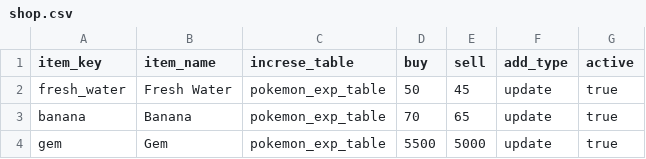
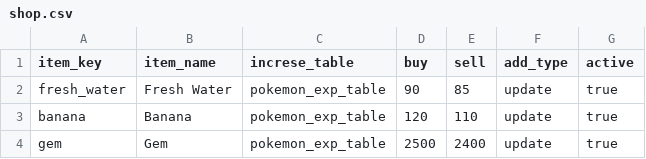
Before and after one commit to algnot/taro-airflow, a CSV file: data/shop.csv, drawn as a sheet.

```diff
--- a/data/shop.csv
+++ b/data/shop.csv
@@ -1,4 +1,4 @@
 item_key,item_name,increse_table,buy,sell,add_type,active
-fresh_water,Fresh Water,pokemon_exp_table,50,45,update,true
-banana,Banana,pokemon_exp_table,70,65,update,true
-gem,Gem,pokemon_exp_table,5500,5000,update,true
+fresh_water,Fresh Water,pokemon_exp_table,90,85,update,true
+banana,Banana,pokemon_exp_table,120,110,update,true
+gem,Gem,pokemon_exp_table,2500,2400,update,true
```
Also changed, not shown: data/daily_items_rate.csv, 4 other files.
